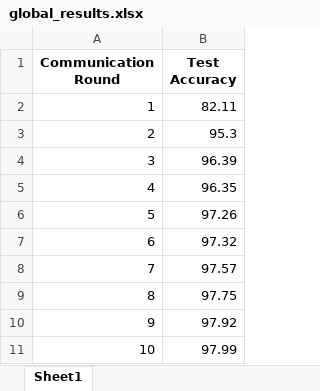
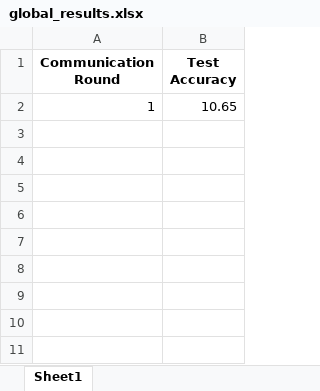
Before and after one commit to qianyxxx/FedAvg, an Excel workbook: global_results.xlsx, sheet Sheet1, drawn as a sheet; values as stored, in another font and other column widths than the file's, no borders; the diff names each change by its address in the sheet, - before the commit and + after, or states it on an @@ line.

```diff
--- a/global_results.xlsx (sheet Sheet1)
+++ b/global_results.xlsx (sheet Sheet1)
-B2 (Test Accuracy): 82.11
+B2 (Test Accuracy): 10.65
-row 3: 2 | 95.3
-row 4: 3 | 96.39
-row 5: 4 | 96.35
-row 6: 5 | 97.26
-row 7: 6 | 97.32
-row 8: 7 | 97.57
-row 9: 8 | 97.75
-row 10: 9 | 97.92
-row 11: 10 | 97.99
```
Also changed, not shown: 25 other files.
